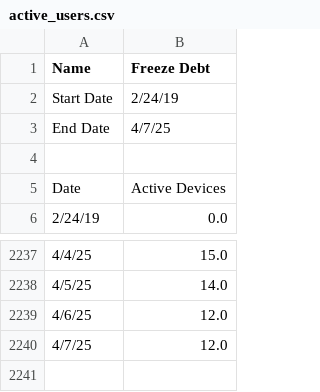
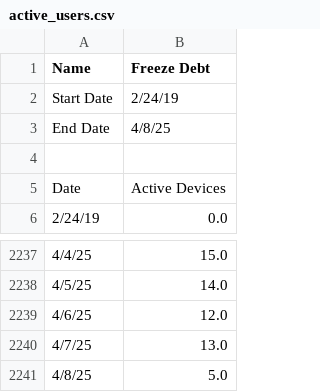
Before and after one commit to Irshad-shaikh-19/bnkk, a CSV file: src/downloads/active_users.csv, drawn as a sheet; only a part is shown, gaps mark what is left out.

```diff
--- a/src/downloads/active_users.csv
+++ b/src/downloads/active_users.csv
@@ -2,3 +2,3 @@ Name,Freeze Debt
 Start Date,2/24/19
-End Date,4/7/25
+End Date,4/8/25
 
@@ -2239,2 +2239,3 @@ Date,Active Devices
 4/6/25,12.0
-4/7/25,12.0
+4/7/25,13.0
+4/8/25,5.0
```
Also changed, not shown: src/downloads/sessions.csv, src/downloads/total_downloads.csv, 9 other files.
